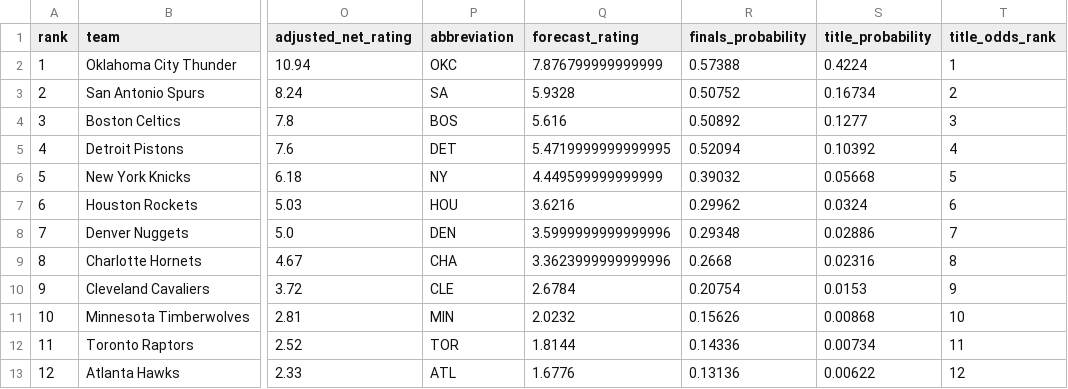
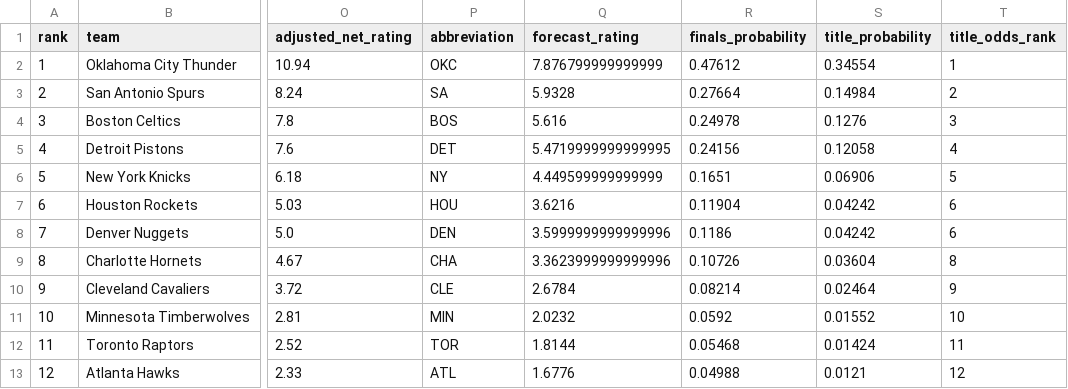
Before and after one commit to jmsmarrelli/the-next-possession, a CSV file: docs/projects/07_title_odds/contender_title_odds.csv, drawn as a sheet; only a part is shown, gaps mark what is left out; the diff names each change by its address in the sheet, - before the commit and + after, or states it on an @@ line.

```diff
--- a/docs/projects/07_title_odds/contender_title_odds.csv
+++ b/docs/projects/07_title_odds/contender_title_odds.csv
-R2 (finals_probability): 0.57388
+R2 (finals_probability): 0.47612
-S2 (title_probability): 0.4224
+S2 (title_probability): 0.34554
-R3 (finals_probability): 0.50752
+R3 (finals_probability): 0.27664
-S3 (title_probability): 0.16734
+S3 (title_probability): 0.14984
-R4 (finals_probability): 0.50892
+R4 (finals_probability): 0.24978
-S4 (title_probability): 0.1277
+S4 (title_probability): 0.1276
-R5 (finals_probability): 0.52094
+R5 (finals_probability): 0.24156
-S5 (title_probability): 0.10392
+S5 (title_probability): 0.12058
-R6 (finals_probability): 0.39032
+R6 (finals_probability): 0.1651
-S6 (title_probability): 0.05668
+S6 (title_probability): 0.06906
-R7 (finals_probability): 0.29962
+R7 (finals_probability): 0.11904
-S7 (title_probability): 0.0324
+S7 (title_probability): 0.04242
-R8 (finals_probability): 0.29348
+R8 (finals_probability): 0.1186
-S8 (title_probability): 0.02886
+S8 (title_probability): 0.04242
-T8 (title_odds_rank): 7
+T8 (title_odds_rank): 6
-R9 (finals_probability): 0.2668
+R9 (finals_probability): 0.10726
-S9 (title_probability): 0.02316
+S9 (title_probability): 0.03604
-R10 (finals_probability): 0.20754
+R10 (finals_probability): 0.08214
-S10 (title_probability): 0.0153
+S10 (title_probability): 0.02464
-R11 (finals_probability): 0.15626
+R11 (finals_probability): 0.0592
-S11 (title_probability): 0.00868
+S11 (title_probability): 0.01552
-R12 (finals_probability): 0.14336
+R12 (finals_probability): 0.05468
-S12 (title_probability): 0.00734
+S12 (title_probability): 0.01424
-R13 (finals_probability): 0.13136
+R13 (finals_probability): 0.04988
-S13 (title_probability): 0.00622
+S13 (title_probability): 0.0121
```
Also changed, not shown: data/processed_r/contender_title_odds.csv, projects/07_title_odds/contender_title_odds.csv, 36 other files.
